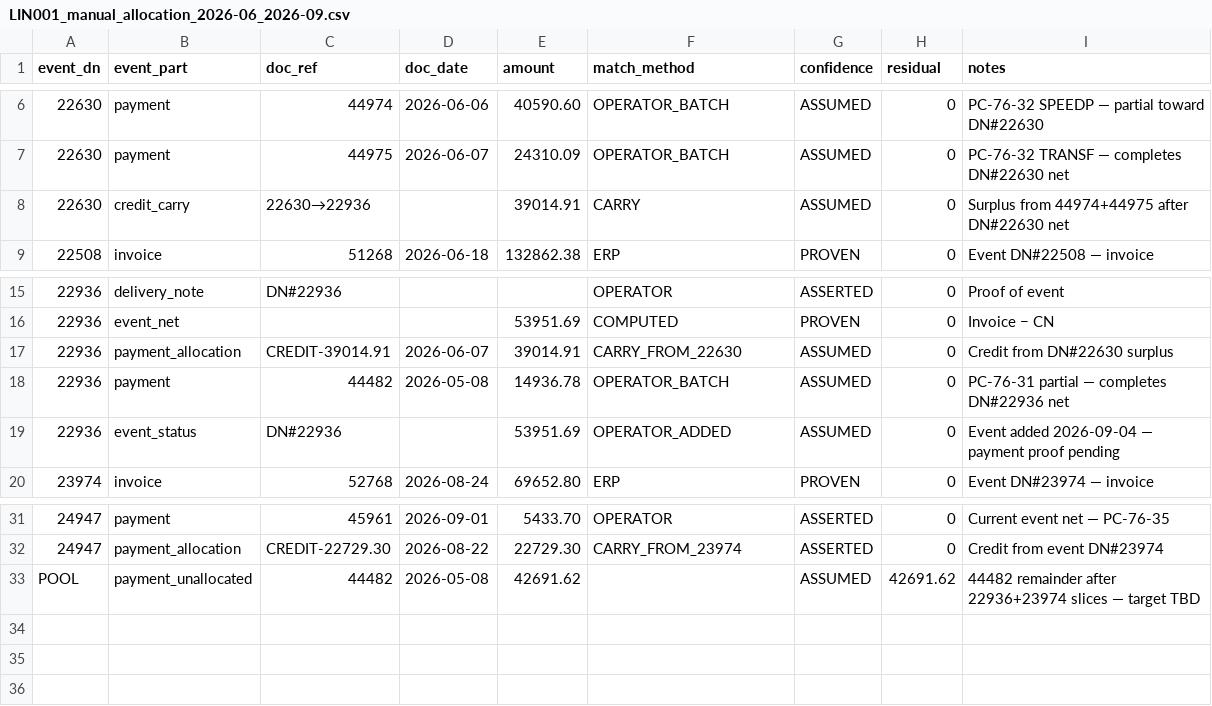
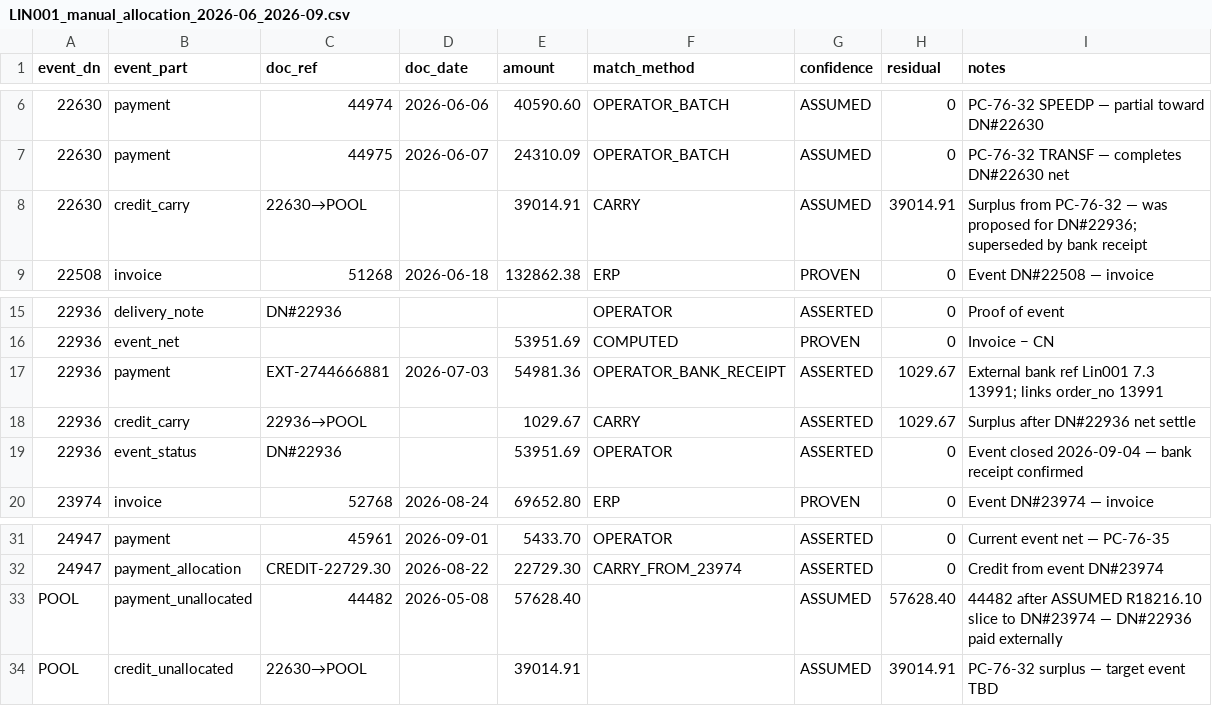
Before and after one commit to Media7-za/lpg-stock-recon, a CSV file: analysis/debtors/shared/reports/LIN001_manual_allocation_2026-06_2026-09.csv, drawn as a sheet; only a part is shown, gaps mark what is left out.

```diff
--- a/analysis/debtors/shared/reports/LIN001_manual_allocation_2026-06_2026-09.csv
+++ b/analysis/debtors/shared/reports/LIN001_manual_allocation_2026-06_2026-09.csv
@@ -7,3 +7,3 @@ event_dn,event_part,doc_ref,doc_date,amount,match_method,confidence,residual,not
 22630,payment,44975,2026-06-07,24310.09,OPERATOR_BATCH,ASSUMED,0,PC-76-32 TRANSF — completes DN#22630 net
-22630,credit_carry,22630→22936,,39014.91,CARRY,ASSUMED,0,Surplus from 44974+44975 after DN#22630 net
+22630,credit_carry,22630→POOL,,39014.91,CARRY,ASSUMED,39014.91,Surplus from PC-76-32 — was proposed for DN#22936; superseded by bank receipt
 22508,invoice,51268,2026-06-18,132862.38,ERP,PROVEN,0,Event DN#22508 — invoice
@@ -16,5 +16,5 @@ event_dn,event_part,doc_ref,doc_date,amount,match_method,confidence,residual,not
 22936,event_net,,,53951.69,COMPUTED,PROVEN,0,Invoice − CN
-22936,payment_allocation,CREDIT-39014.91,2026-06-07,39014.91,CARRY_FROM_22630,ASSUMED,0,Credit from DN#22630 surplus
-22936,payment,44482,2026-05-08,14936.78,OPERATOR_BATCH,ASSUMED,0,PC-76-31 partial — completes DN#22936 net
-22936,event_status,DN#22936,,53951.69,OPERATOR_ADDED,ASSUMED,0,Event added 2026-09-04 — payment proof pending
+22936,payment,EXT-2744666881,2026-07-03,54981.36,OPERATOR_BANK_RECEIPT,ASSERTED,1029.67,External bank ref Lin001 7.3 13991; links order_no 13991
+22936,credit_carry,22936→POOL,,1029.67,CARRY,ASSERTED,1029.67,Surplus after DN#22936 net settle
+22936,event_status,DN#22936,,53951.69,OPERATOR,ASSERTED,0,Event closed 2026-09-04 — bank receipt confirmed
 23974,invoice,52768,2026-08-24,69652.80,ERP,PROVEN,0,Event DN#23974 — invoice
@@ -32,2 +32,3 @@ event_dn,event_part,doc_ref,doc_date,amount,match_method,confidence,residual,not
 24947,payment_allocation,CREDIT-22729.30,2026-08-22,22729.30,CARRY_FROM_23974,ASSERTED,0,Credit from event DN#23974
-POOL,payment_unallocated,44482,2026-05-08,42691.62,,ASSUMED,42691.62,44482 remainder after 22936+23974 slices — target TBD
+POOL,payment_unallocated,44482,2026-05-08,57628.40,,ASSUMED,57628.40,44482 after ASSUMED R18216.10 slice to DN#23974 — DN#22936 paid externally
+POOL,credit_unallocated,22630→POOL,,39014.91,,ASSUMED,39014.91,PC-76-32 surplus — target event TBD
```
Also changed, not shown: 3 other files.
